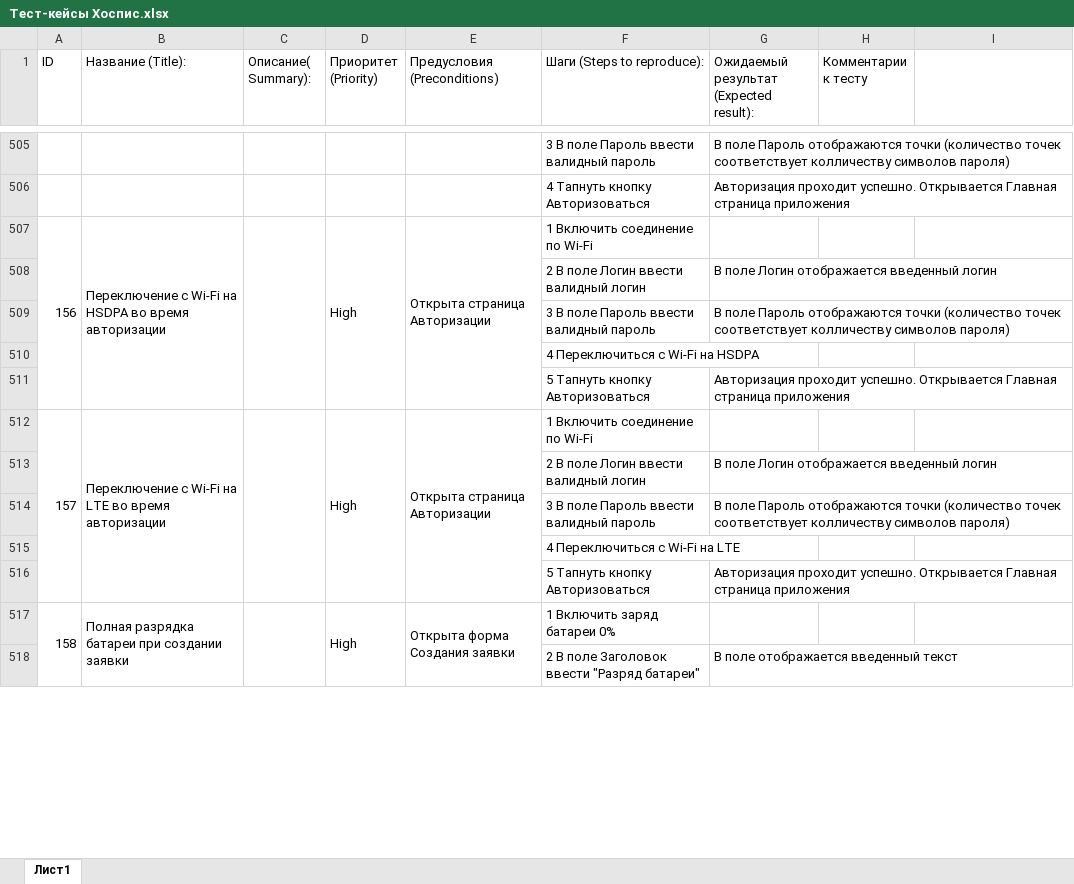
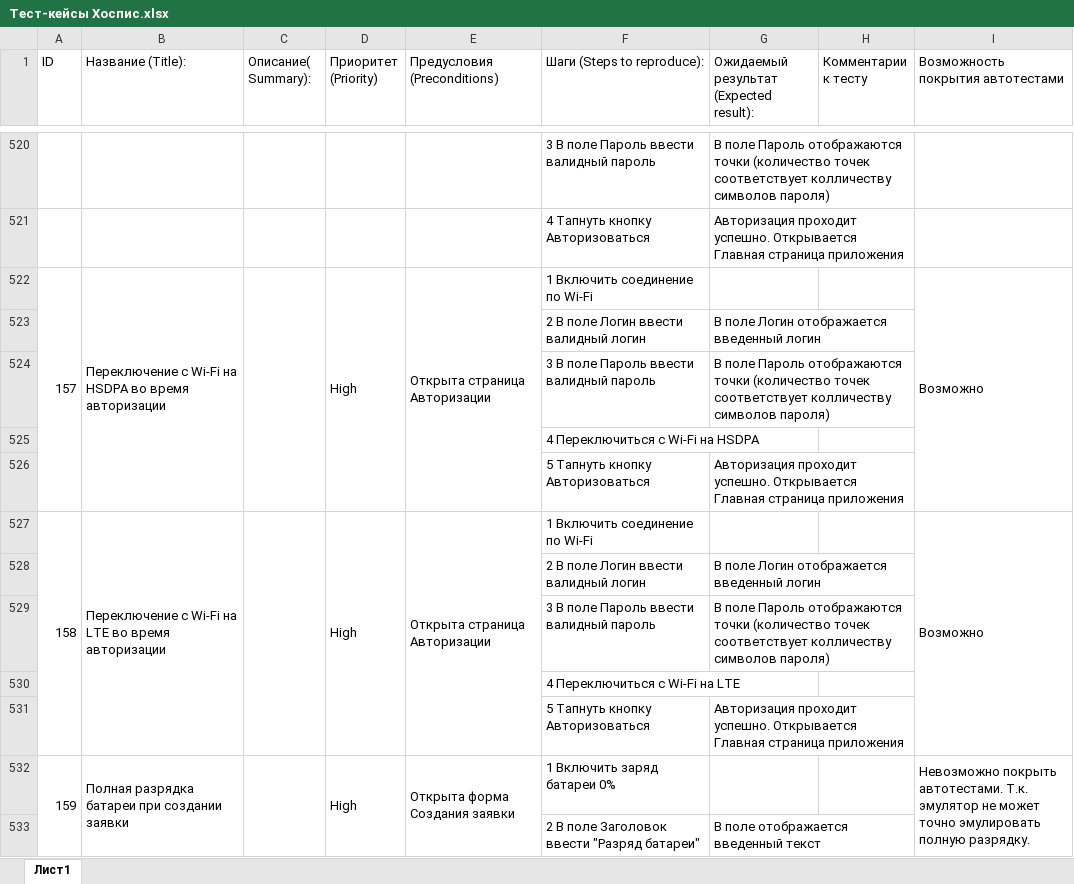
Before and after one commit to KseniyaChepelevich/diplom, an Excel workbook: Тест-кейсы Хоспис.xlsx, sheet Лист1, drawn as a sheet; only a part is shown, gaps mark what is left out; values as stored, in another font and other column widths than the file's, no cell formats; charts and pictures not drawn; addresses are those after the commit; the diff covers the shown part only; the diff names each change by its address in the sheet, - before the commit and + after, or states it on an @@ line.

Commit message:
Обновлены файлы Тест-кейсы Хоспис и Чек-лист Хоспис

```diff
--- a/Тест-кейсы Хоспис.xlsx (sheet Лист1)
+++ b/Тест-кейсы Хоспис.xlsx (sheet Лист1)
-I1: (empty)
+I1: Возможность покрытия автотестами
@@ column A (ID) renumbered from row 279 down @@
-I522 (Возможность покрытия автотестами): (empty)
+I522 (Возможность покрытия автотестами): Возможно
+I522:I526 merged
-I527 (Возможность покрытия автотестами): (empty)
+I527 (Возможность покрытия автотестами): Возможно
+I527:I531 merged
-I532 (Возможность покрытия автотестами): (empty)
+I532 (Возможность покрытия автотестами): Невозможно покрыть автотестами. Т.к. эмулятор не может точно эмулировать полную разрядку.
+I532:I539 merged
```
Also changed, not shown: 21 added rows, 6 removed rows, 10 moved rows, 193 edited cells and merged cells elsewhere in this sheet, cell formats, formulas that keep their value, Чек-лист Хоспис.xlsx.
